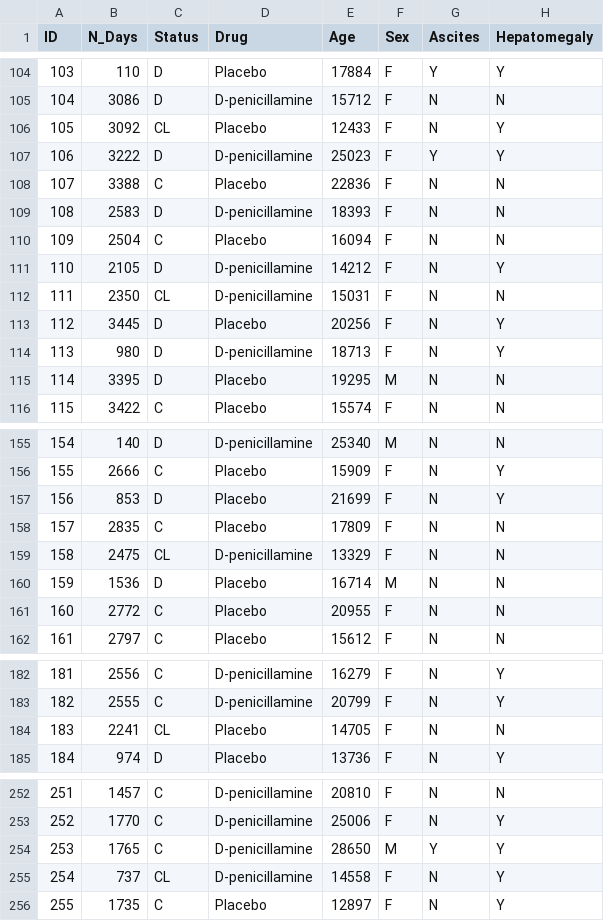
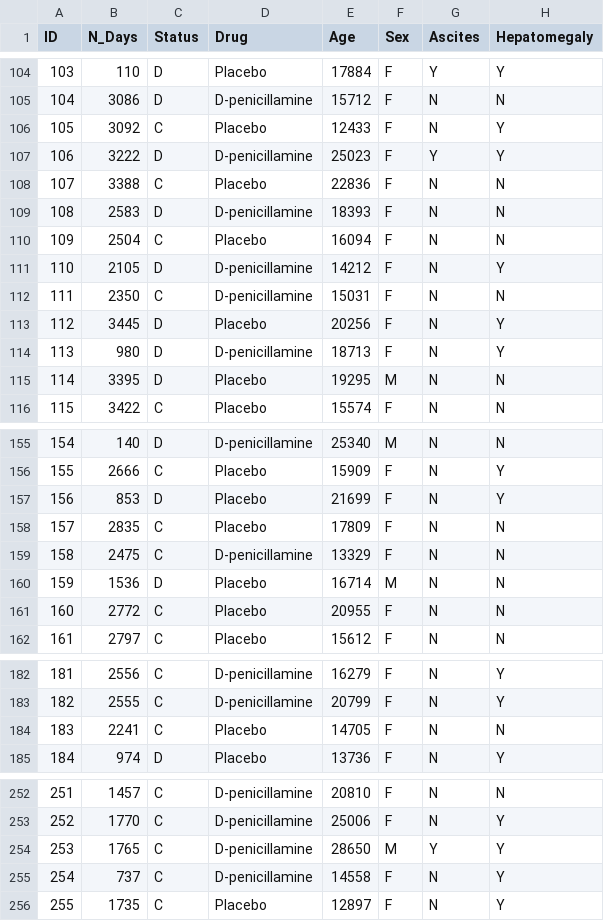
Before and after one commit to sanalpillai/ML-Data-Cleaning-and-Feature-Selection, a CSV file: Dataset/cirrhosis.csv, drawn as a sheet; only a part is shown, gaps mark what is left out; the diff covers the shown part only; the diff names each change by its address in the sheet, - before the commit and + after, or states it on an @@ line.

```diff
--- a/Dataset/cirrhosis.csv
+++ b/Dataset/cirrhosis.csv
-C106 (Status): CL
+C106 (Status): C
-C112 (Status): CL
+C112 (Status): C
-C159 (Status): CL
+C159 (Status): C
-C184 (Status): CL
+C184 (Status): C
-C255 (Status): CL
+C255 (Status): C
```
Also changed, not shown: 20 edited cells elsewhere in this file.
